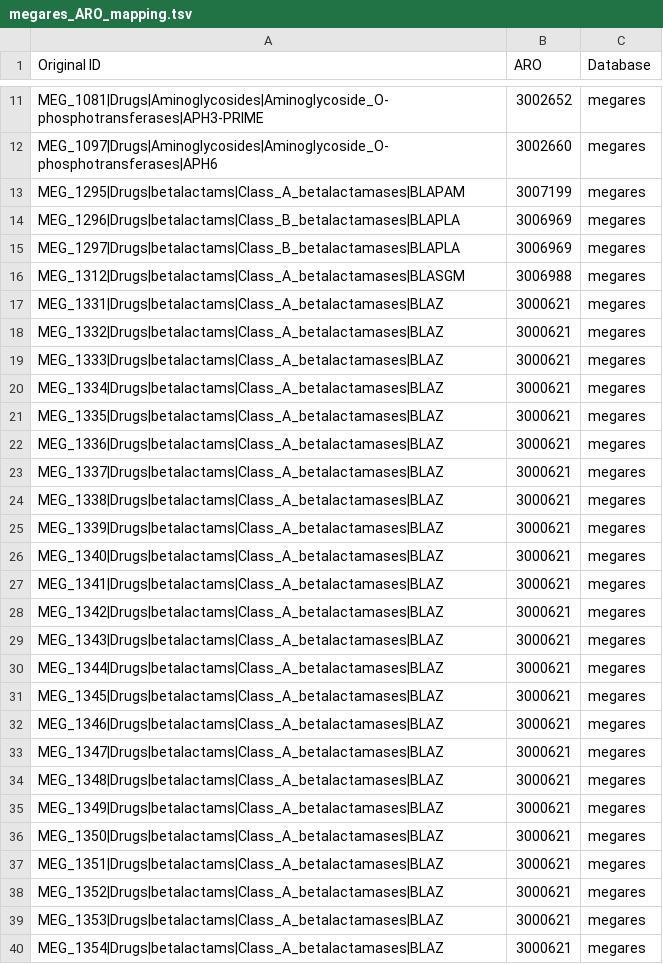
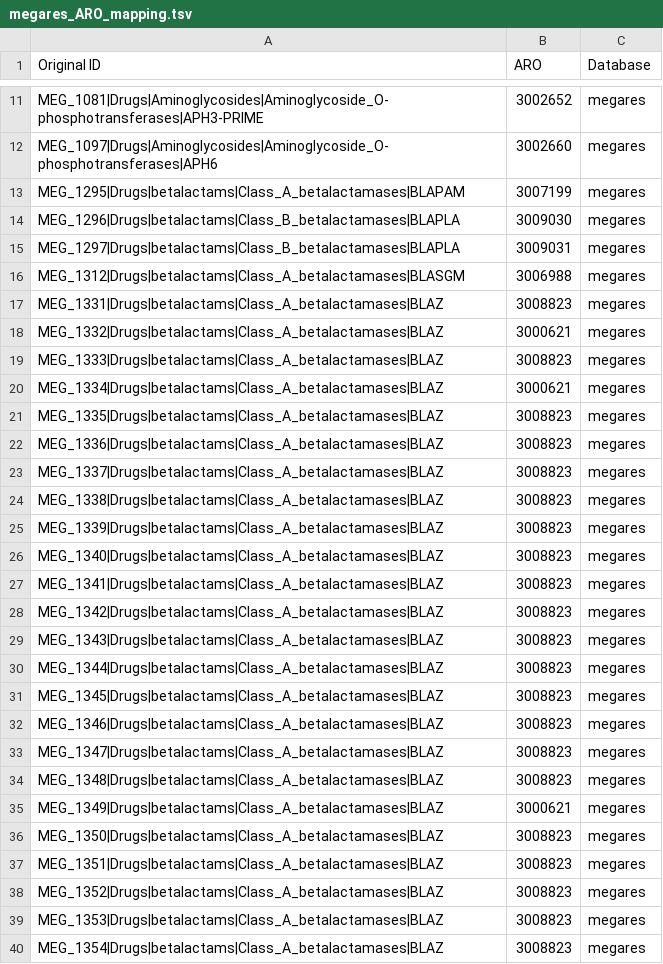
Before and after one commit to BigDataBiology/argNorm, a TSV file: argnorm/data/megares_ARO_mapping.tsv, drawn as a sheet; only a part is shown, gaps mark what is left out; the diff covers the shown part only.

Commit message:
BUG: Add updated megares mappings
BUG: Add updated megares mappings that were missed by https://github.com/BigDataBiology/argNorm/pull/79

- Add tests to check if megares mappings have been correctly derived from argnorm's argannot and resfinder mappings

These mappings are aggregated in `construct_megares_mapping.py` and are initially stored in './db_harmonisation/mapping/megares_resfinder_argannot_mapping.tsv`. This is then moved into `./tests/megaes_mappings/`

```diff
--- a/argnorm/data/megares_ARO_mapping.tsv
+++ b/argnorm/data/megares_ARO_mapping.tsv
@@ -13,28 +13,28 @@ MEG_1097|Drugs|Aminoglycosides|Aminoglycoside_O-phosphotransferases|APH6	3002660
 MEG_1295|Drugs|betalactams|Class_A_betalactamases|BLAPAM	3007199	megares
-MEG_1296|Drugs|betalactams|Class_B_betalactamases|BLAPLA	3006969	megares
-MEG_1297|Drugs|betalactams|Class_B_betalactamases|BLAPLA	3006969	megares
+MEG_1296|Drugs|betalactams|Class_B_betalactamases|BLAPLA	3009030	megares
+MEG_1297|Drugs|betalactams|Class_B_betalactamases|BLAPLA	3009031	megares
 MEG_1312|Drugs|betalactams|Class_A_betalactamases|BLASGM	3006988	megares
-MEG_1331|Drugs|betalactams|Class_A_betalactamases|BLAZ	3000621	megares
+MEG_1331|Drugs|betalactams|Class_A_betalactamases|BLAZ	3008823	megares
 MEG_1332|Drugs|betalactams|Class_A_betalactamases|BLAZ	3000621	megares
-MEG_1333|Drugs|betalactams|Class_A_betalactamases|BLAZ	3000621	megares
+MEG_1333|Drugs|betalactams|Class_A_betalactamases|BLAZ	3008823	megares
 MEG_1334|Drugs|betalactams|Class_A_betalactamases|BLAZ	3000621	megares
-MEG_1335|Drugs|betalactams|Class_A_betalactamases|BLAZ	3000621	megares
-MEG_1336|Drugs|betalactams|Class_A_betalactamases|BLAZ	3000621	megares
-MEG_1337|Drugs|betalactams|Class_A_betalactamases|BLAZ	3000621	megares
-MEG_1338|Drugs|betalactams|Class_A_betalactamases|BLAZ	3000621	megares
-MEG_1339|Drugs|betalactams|Class_A_betalactamases|BLAZ	3000621	megares
-MEG_1340|Drugs|betalactams|Class_A_betalactamases|BLAZ	3000621	megares
-MEG_1341|Drugs|betalactams|Class_A_betalactamases|BLAZ	3000621	megares
-MEG_1342|Drugs|betalactams|Class_A_betalactamases|BLAZ	3000621	megares
-MEG_1343|Drugs|betalactams|Class_A_betalactamases|BLAZ	3000621	megares
-MEG_1344|Drugs|betalactams|Class_A_betalactamases|BLAZ	3000621	megares
-MEG_1345|Drugs|betalactams|Class_A_betalactamases|BLAZ	3000621	megares
-MEG_1346|Drugs|betalactams|Class_A_betalactamases|BLAZ	3000621	megares
-MEG_1347|Drugs|betalactams|Class_A_betalactamases|BLAZ	3000621	megares
-MEG_1348|Drugs|betalactams|Class_A_betalactamases|BLAZ	3000621	megares
+MEG_1335|Drugs|betalactams|Class_A_betalactamases|BLAZ	3008823	megares
+MEG_1336|Drugs|betalactams|Class_A_betalactamases|BLAZ	3008823	megares
+MEG_1337|Drugs|betalactams|Class_A_betalactamases|BLAZ	3008823	megares
+MEG_1338|Drugs|betalactams|Class_A_betalactamases|BLAZ	3008823	megares
+MEG_1339|Drugs|betalactams|Class_A_betalactamases|BLAZ	3008823	megares
+MEG_1340|Drugs|betalactams|Class_A_betalactamases|BLAZ	3008823	megares
+MEG_1341|Drugs|betalactams|Class_A_betalactamases|BLAZ	3008823	megares
+MEG_1342|Drugs|betalactams|Class_A_betalactamases|BLAZ	3008823	megares
+MEG_1343|Drugs|betalactams|Class_A_betalactamases|BLAZ	3008823	megares
+MEG_1344|Drugs|betalactams|Class_A_betalactamases|BLAZ	3008823	megares
+MEG_1345|Drugs|betalactams|Class_A_betalactamases|BLAZ	3008823	megares
+MEG_1346|Drugs|betalactams|Class_A_betalactamases|BLAZ	3008823	megares
+MEG_1347|Drugs|betalactams|Class_A_betalactamases|BLAZ	3008823	megares
+MEG_1348|Drugs|betalactams|Class_A_betalactamases|BLAZ	3008823	megares
 MEG_1349|Drugs|betalactams|Class_A_betalactamases|BLAZ	3000621	megares
-MEG_1350|Drugs|betalactams|Class_A_betalactamases|BLAZ	3000621	megares
-MEG_1351|Drugs|betalactams|Class_A_betalactamases|BLAZ	3000621	megares
-MEG_1352|Drugs|betalactams|Class_A_betalactamases|BLAZ	3000621	megares
-MEG_1353|Drugs|betalactams|Class_A_betalactamases|BLAZ	3000621	megares
-MEG_1354|Drugs|betalactams|Class_A_betalactamases|BLAZ	3000621	megares
+MEG_1350|Drugs|betalactams|Class_A_betalactamases|BLAZ	3008823	megares
+MEG_1351|Drugs|betalactams|Class_A_betalactamases|BLAZ	3008823	megares
+MEG_1352|Drugs|betalactams|Class_A_betalactamases|BLAZ	3008823	megares
+MEG_1353|Drugs|betalactams|Class_A_betalactamases|BLAZ	3008823	megares
+MEG_1354|Drugs|betalactams|Class_A_betalactamases|BLAZ	3008823	megares
```
Also changed, not shown: 108 edited cells elsewhere in this file, 4 other files.
